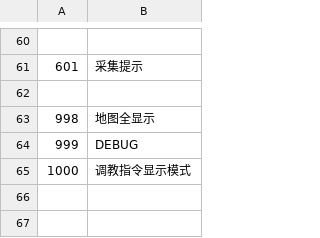
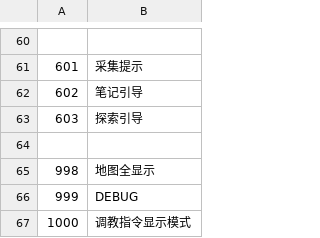
Before and after one commit to Future-R/erarorona, a CSV file: CSV/Flag.csv, drawn as a sheet; only a part is shown, gaps mark what is left out.

```diff
--- a/CSV/Flag.csv
+++ b/CSV/Flag.csv
@@ -61,2 +61,4 @@
 601,采集提示
+602,笔记引导
+603,探索引导
 
```
Also changed, not shown: 7 other files.
